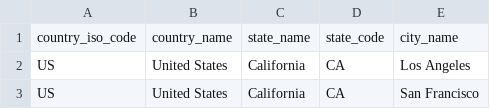
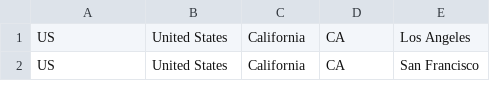
Before and after one commit to colinrika/PACIFICAWAY, a CSV file: sql/data/cities.csv, drawn as a sheet; only a part is shown.

```diff
--- a/sql/data/cities.csv
+++ b/sql/data/cities.csv
@@ -1,2 +1 @@
-country_iso_code,country_name,state_name,state_code,city_name
 US,United States,California,CA,Los Angeles
```
Also changed, not shown: sql/data/states.csv, 3 other files.
